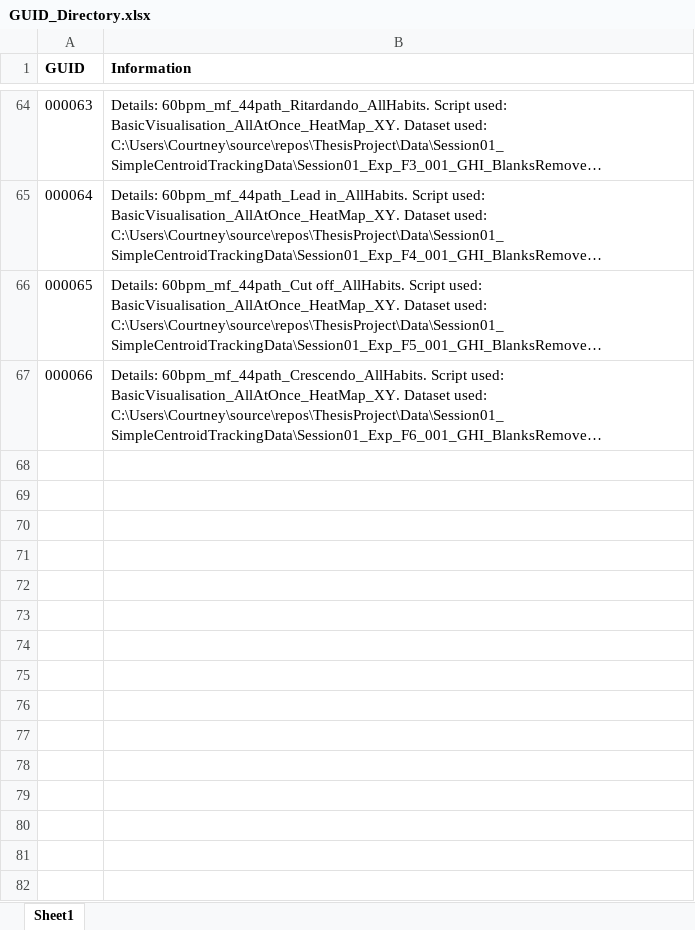
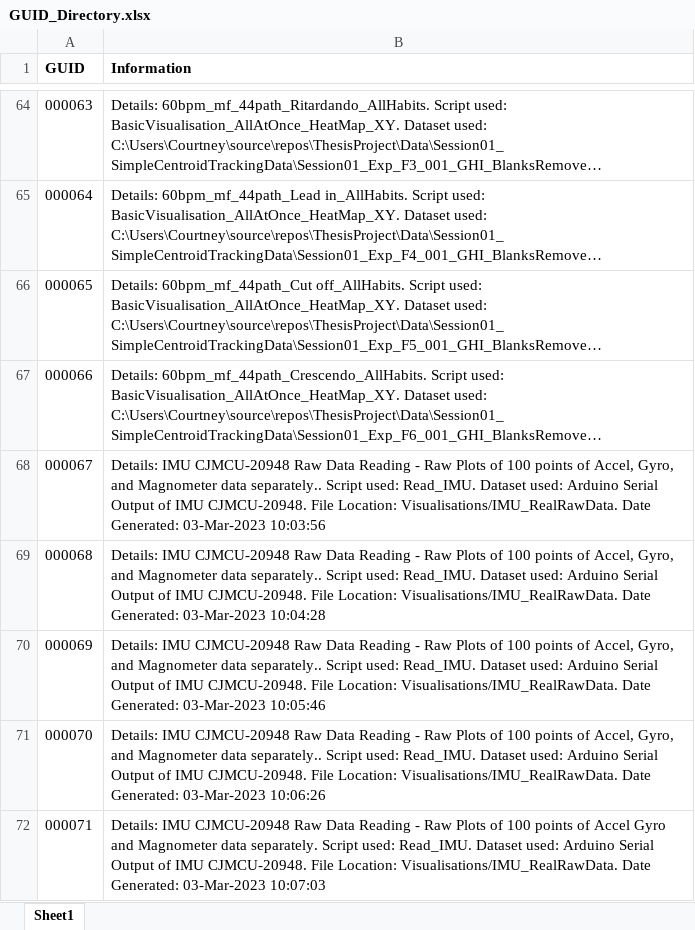
Before and after one commit to courtzc/SmartBaton, an Excel workbook: GUID_Directory.xlsx, sheet Sheet1, drawn as a sheet; only a part is shown, gaps mark what is left out; long unchanged cells end in …; values as stored, in another font and other column widths than the file's, no borders; the diff names each change by its address in the sheet, - before the commit and + after, or states it on an @@ line.

Commit message:
Basic raw plot of accel gyro and magno, separately. READ for data capture updated with instructions.

```diff
--- a/GUID_Directory.xlsx (sheet Sheet1)
+++ b/GUID_Directory.xlsx (sheet Sheet1)
+row 68: 000067 | Details: IMU CJMCU-20948 Raw Data Reading - Raw Plots of 100 points of Accel, Gyro, and Magnometer data separately.. Script used: Read_IMU. Dataset used: Arduino Serial Output of IMU CJMCU-20948. File Location: Visualisations/IMU_RealRawData. Date Generated: 03-Mar-2023 10:03:56
+row 69: 000068 | Details: IMU CJMCU-20948 Raw Data Reading - Raw Plots of 100 points of Accel, Gyro, and Magnometer data separately.. Script used: Read_IMU. Dataset used: Arduino Serial Output of IMU CJMCU-20948. File Location: Visualisations/IMU_RealRawData. Date Generated: 03-Mar-2023 10:04:28
+row 70: 000069 | Details: IMU CJMCU-20948 Raw Data Reading - Raw Plots of 100 points of Accel, Gyro, and Magnometer data separately.. Script used: Read_IMU. Dataset used: Arduino Serial Output of IMU CJMCU-20948. File Location: Visualisations/IMU_RealRawData. Date Generated: 03-Mar-2023 10:05:46
+row 71: 000070 | Details: IMU CJMCU-20948 Raw Data Reading - Raw Plots of 100 points of Accel, Gyro, and Magnometer data separately.. Script used: Read_IMU. Dataset used: Arduino Serial Output of IMU CJMCU-20948. File Location: Visualisations/IMU_RealRawData. Date Generated: 03-Mar-2023 10:06:26
+row 72: 000071 | Details: IMU CJMCU-20948 Raw Data Reading - Raw Plots of 100 points of Accel Gyro and Magnometer data separately. Script used: Read_IMU. Dataset used: Arduino Serial Output of IMU CJMCU-20948. File Location: Visualisations/IMU_RealRawData. Date Generated: 03-Mar-2023 10:07:03
```
Also changed, not shown: 9 other files.
